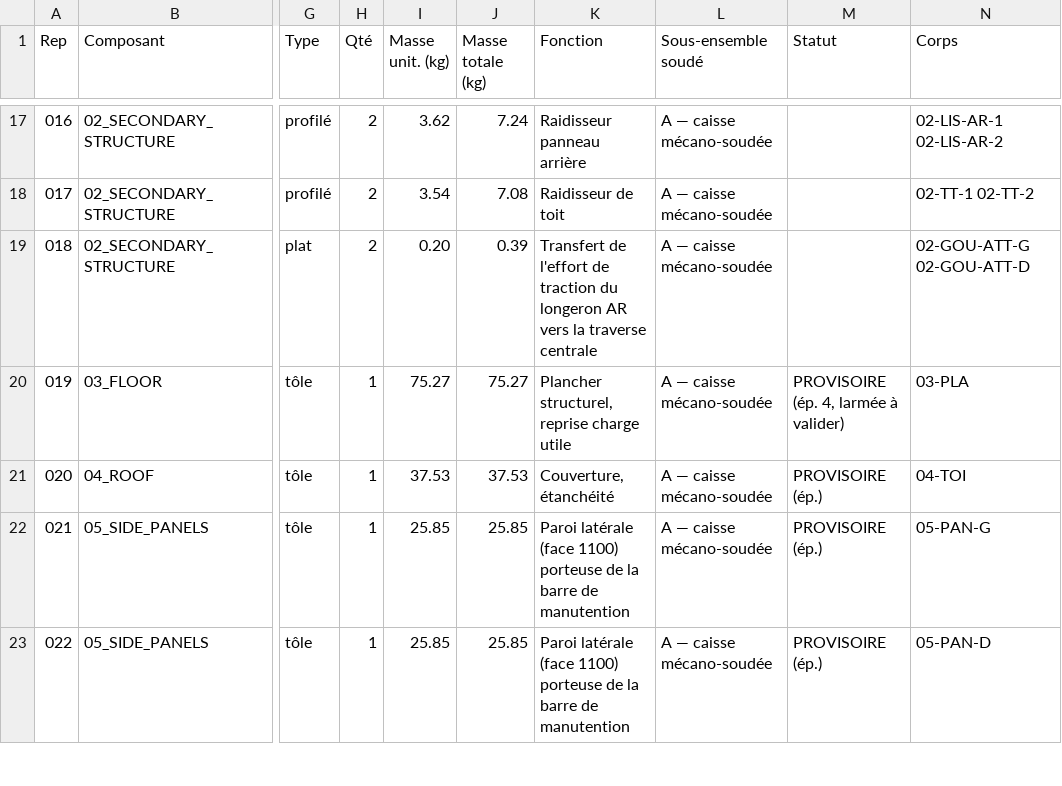
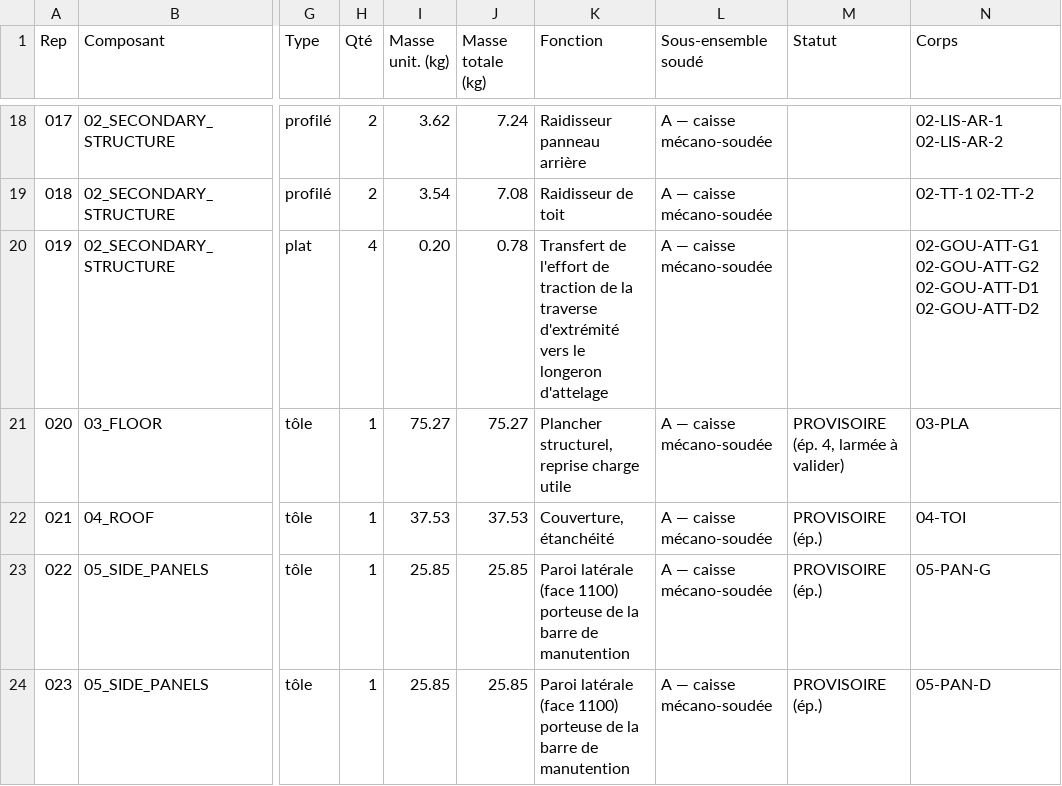
Before and after one commit to marc-yohann/archiaccess-ai-SIT, a CSV file: cad/hurava_v1/out/bom/BOM_HURAVA_V1.csv, drawn as a sheet; only a part is shown, gaps mark what is left out; addresses are those after the commit; the diff covers the shown part only; the diff names each change by its address in the sheet, - before the commit and + after, or states it on an @@ line.

```diff
--- a/cad/hurava_v1/out/bom/BOM_HURAVA_V1.csv
+++ b/cad/hurava_v1/out/bom/BOM_HURAVA_V1.csv
@@ column A (Rep) renumbered from row 11 down @@
-H20 (Qté): 2
+H20 (Qté): 4
-J20 (Masse totale (kg)): 0.39
+J20 (Masse totale (kg)): 0.78
-K20 (Fonction): …de traction du longeron AR vers la traverse centrale
+K20 (Fonction): …de traction de la traverse d'extrémité vers le longeron d'attelage
-N20 (Corps): 02-GOU-ATT-G 02-GOU-ATT-D
+N20 (Corps): 02-GOU-ATT-G1 02-GOU-ATT-G2 02-GOU-ATT-D1 02-GOU-ATT-D2
```
Also changed, not shown: 1 added row and 10 edited cells elsewhere in this file, cad/hurava_v1/out/bom/ACHATS_HURAVA_V1.csv, cad/hurava_v1/out/bom/DEBIT_PROFILES_HURAVA_V1.csv, 51 other files.
